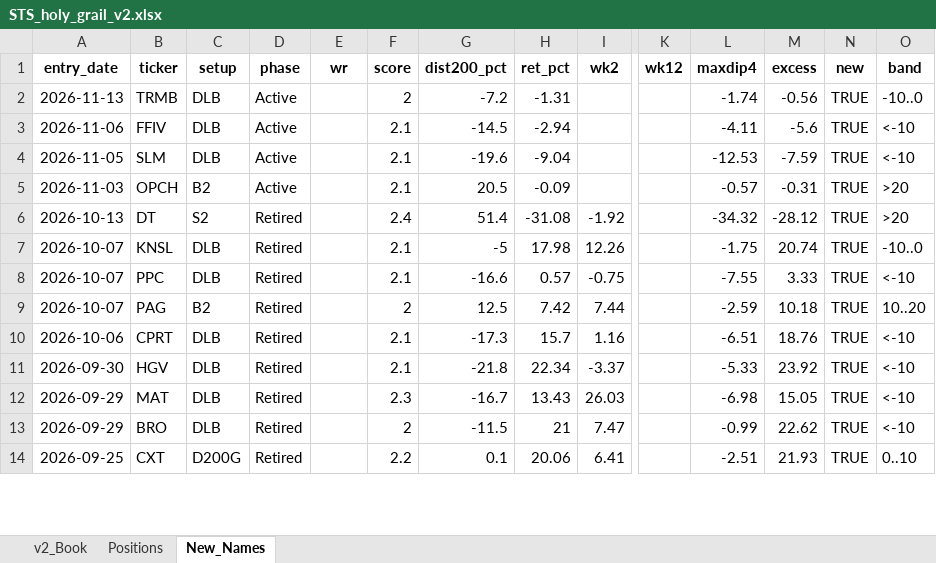
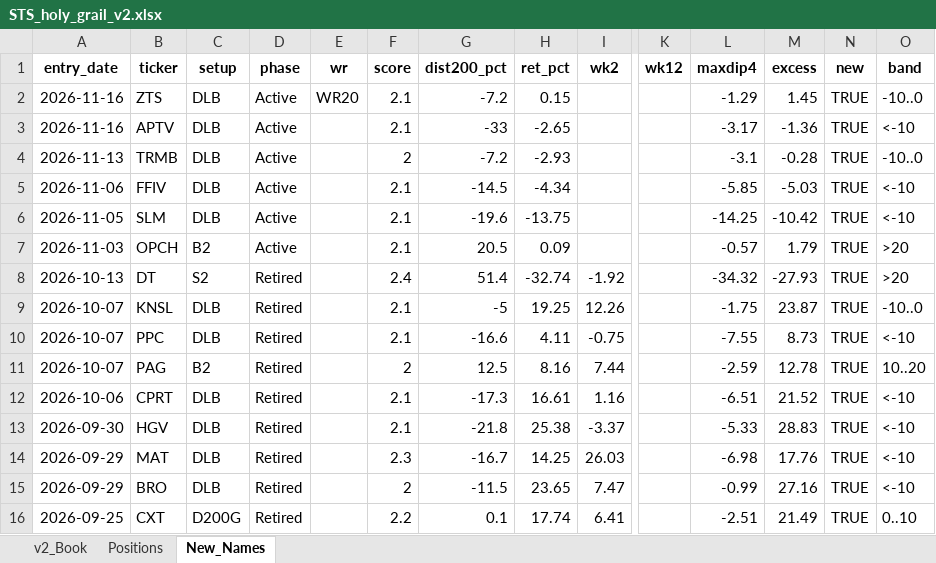
Before and after one commit to gjv-81/slowswing, an Excel workbook: STS_holy_grail_v2.xlsx, sheet New_Names, drawn as a sheet; only a part is shown, gaps mark what is left out; values as stored, in another font and other column widths than the file's, no borders; addresses are those after the commit; rows hold the shown columns only; the diff covers the shown part only; the diff names each change by its address in the sheet, - before the commit and + after, or states it on an @@ line.

```diff
--- a/STS_holy_grail_v2.xlsx (sheet New_Names)
+++ b/STS_holy_grail_v2.xlsx (sheet New_Names)
+row 2: 2026-11-16 | ZTS | DLB | Active | WR20 | 2.1 | -7.2 | 0.15 |  |  | -1.29 | 1.45 | TRUE | -10..0
+row 3: 2026-11-16 | APTV | DLB | Active |  | 2.1 | -33 | -2.65 |  |  | -3.17 | -1.36 | TRUE | <-10
-H4 (ret_pct): -1.31
+H4 (ret_pct): -2.93
-L4 (maxdip4): -1.74
+L4 (maxdip4): -3.1
-M4 (excess): -0.56
+M4 (excess): -0.28
-H5 (ret_pct): -2.94
+H5 (ret_pct): -4.34
-L5 (maxdip4): -4.11
+L5 (maxdip4): -5.85
-M5 (excess): -5.6
+M5 (excess): -5.03
-H6 (ret_pct): -9.04
+H6 (ret_pct): -13.75
-L6 (maxdip4): -12.53
+L6 (maxdip4): -14.25
-M6 (excess): -7.59
+M6 (excess): -10.42
-H7 (ret_pct): -0.09
+H7 (ret_pct): 0.09
-M7 (excess): -0.31
+M7 (excess): 1.79
-H8 (ret_pct): -31.08
+H8 (ret_pct): -32.74
-M8 (excess): -28.12
+M8 (excess): -27.93
-H9 (ret_pct): 17.98
+H9 (ret_pct): 19.25
-M9 (excess): 20.74
+M9 (excess): 23.87
-H10 (ret_pct): 0.57
+H10 (ret_pct): 4.11
-M10 (excess): 3.33
+M10 (excess): 8.73
-H11 (ret_pct): 7.42
+H11 (ret_pct): 8.16
-M11 (excess): 10.18
+M11 (excess): 12.78
-H12 (ret_pct): 15.7
+H12 (ret_pct): 16.61
-M12 (excess): 18.76
+M12 (excess): 21.52
-H13 (ret_pct): 22.34
+H13 (ret_pct): 25.38
-M13 (excess): 23.92
+M13 (excess): 28.83
-H14 (ret_pct): 13.43
+H14 (ret_pct): 14.25
-M14 (excess): 15.05
+M14 (excess): 17.76
-H15 (ret_pct): 21
+H15 (ret_pct): 23.65
-M15 (excess): 22.62
+M15 (excess): 27.16
-H16 (ret_pct): 20.06
+H16 (ret_pct): 17.74
-M16 (excess): 21.93
+M16 (excess): 21.49
```
Also changed, not shown: 229 edited cells elsewhere in this sheet, sheet Positions, sheet v2_Book, STS_holy_grail.xlsx, sts_ml_paper_tracker.xlsx, 9 other files.
